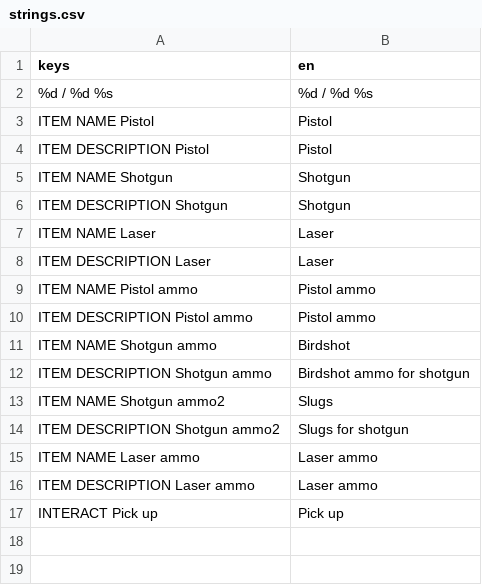
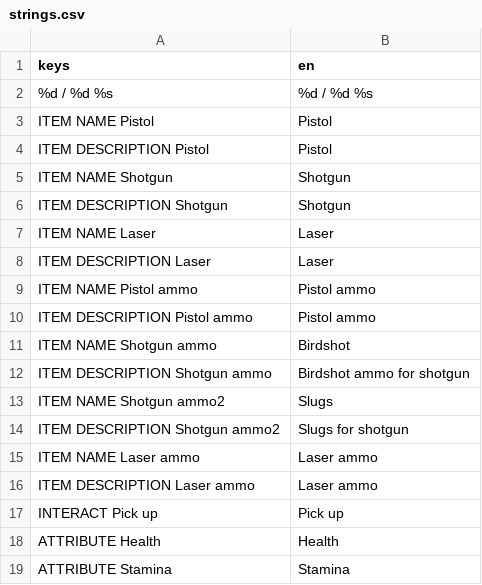
Before and after one commit to janisl/rpg-core, a CSV file: localization/strings.csv, drawn as a sheet; the diff names each change by its address in the sheet, - before the commit and + after, or states it on an @@ line.

Commit message:
UI for all attributes

```diff
--- a/localization/strings.csv
+++ b/localization/strings.csv
+row 18: ATTRIBUTE Health | Health
+row 19: ATTRIBUTE Stamina | Stamina
```
Also changed, not shown: 10 other files.
